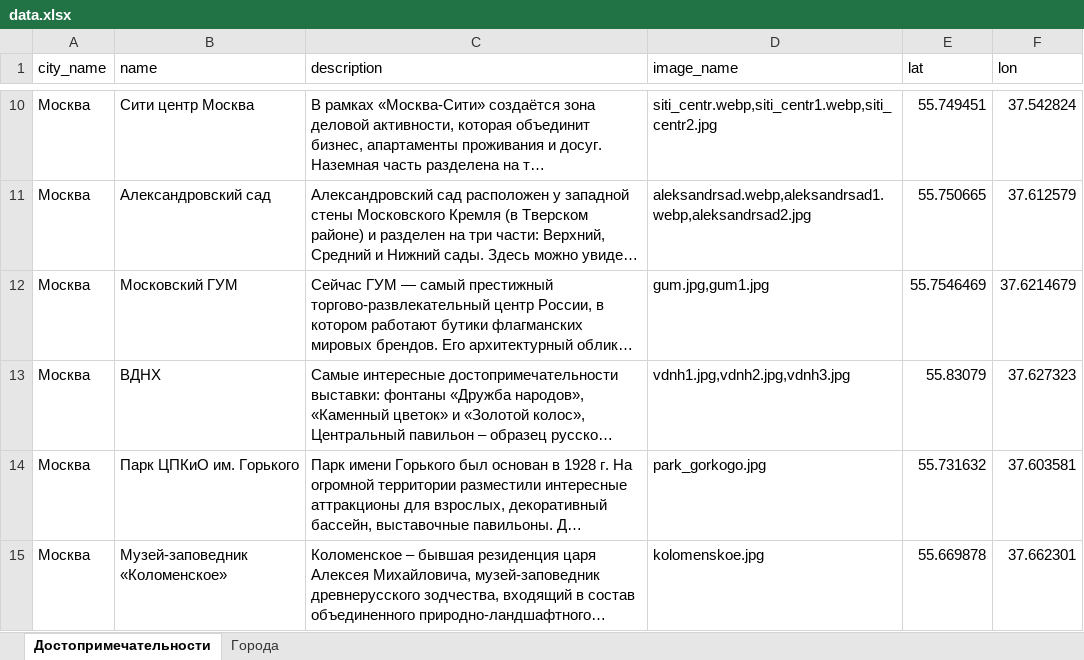
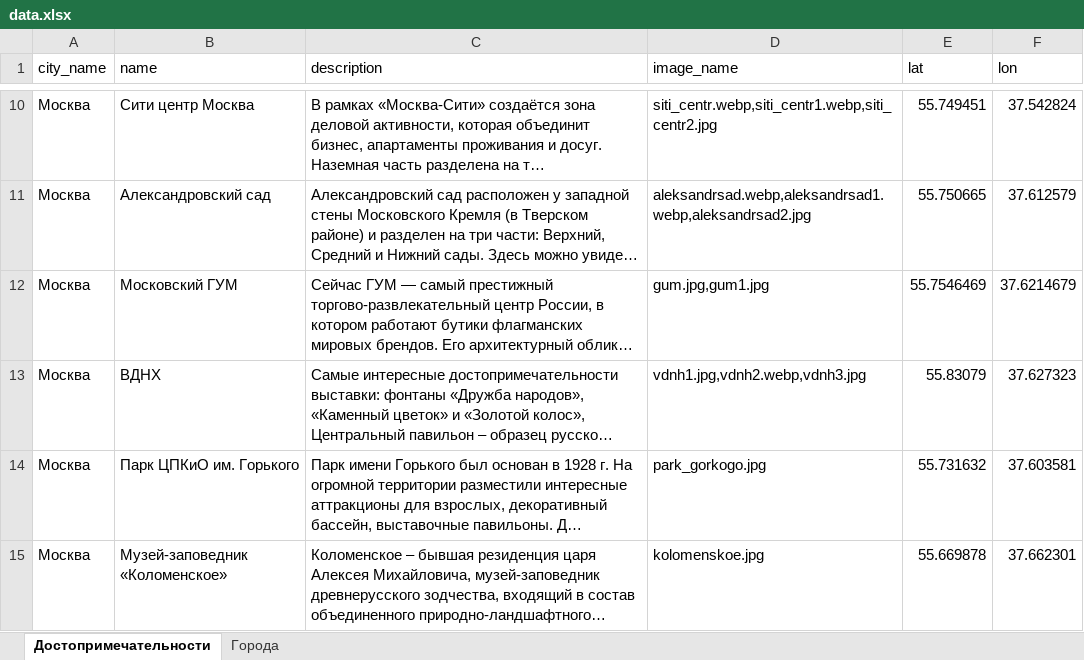
Before and after one commit to chelovek435/project, an Excel workbook: data/data.xlsx, sheet Достопримечательности, drawn as a sheet; only a part is shown, gaps mark what is left out; long unchanged cells end in …; values as stored, in another font and other column widths than the file's, no borders; the diff names each change by its address in the sheet, - before the commit and + after, or states it on an @@ line.

```diff
--- a/data/data.xlsx (sheet Достопримечательности)
+++ b/data/data.xlsx (sheet Достопримечательности)
-D13 (image_name): vdnh1.jpg,vdnh2.jpg,vdnh3.jpg
+D13 (image_name): vdnh1.jpg,vdnh2.webp,vdnh3.jpg
```
Also changed, not shown: 6 other files.
